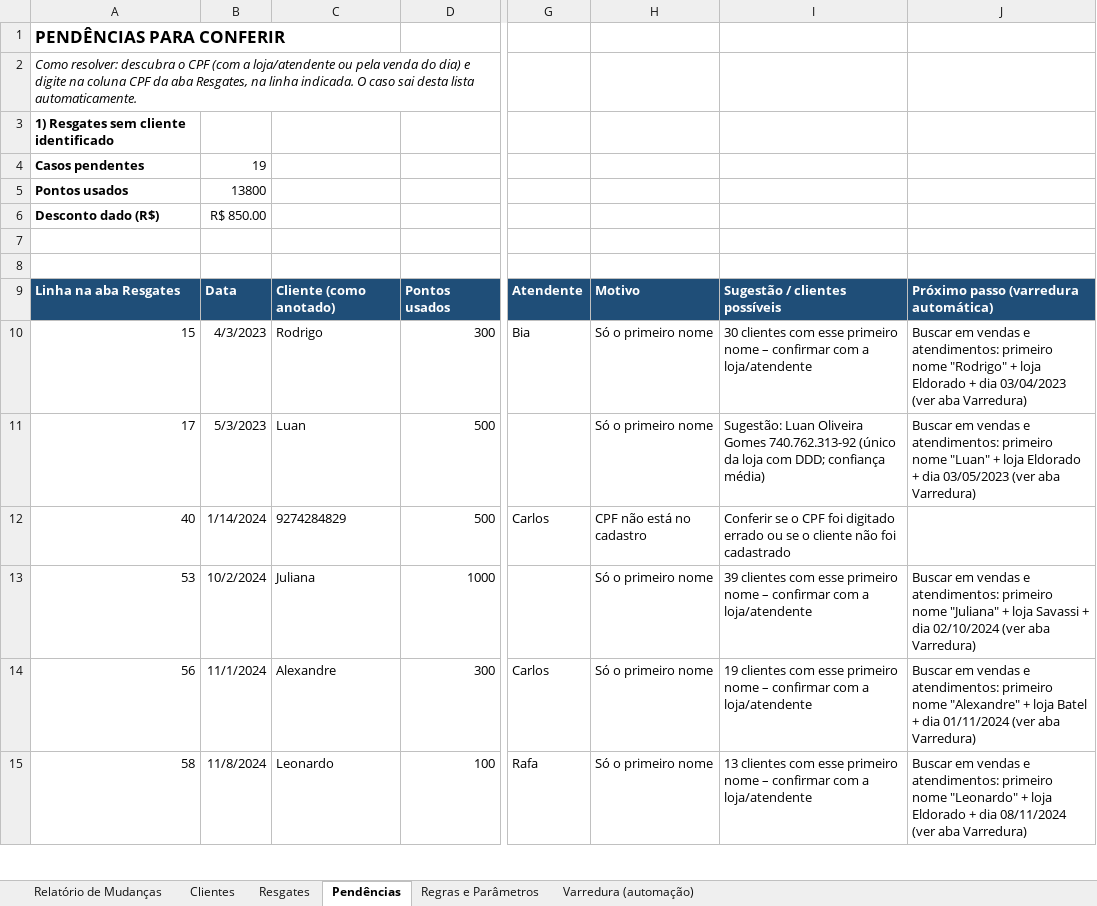
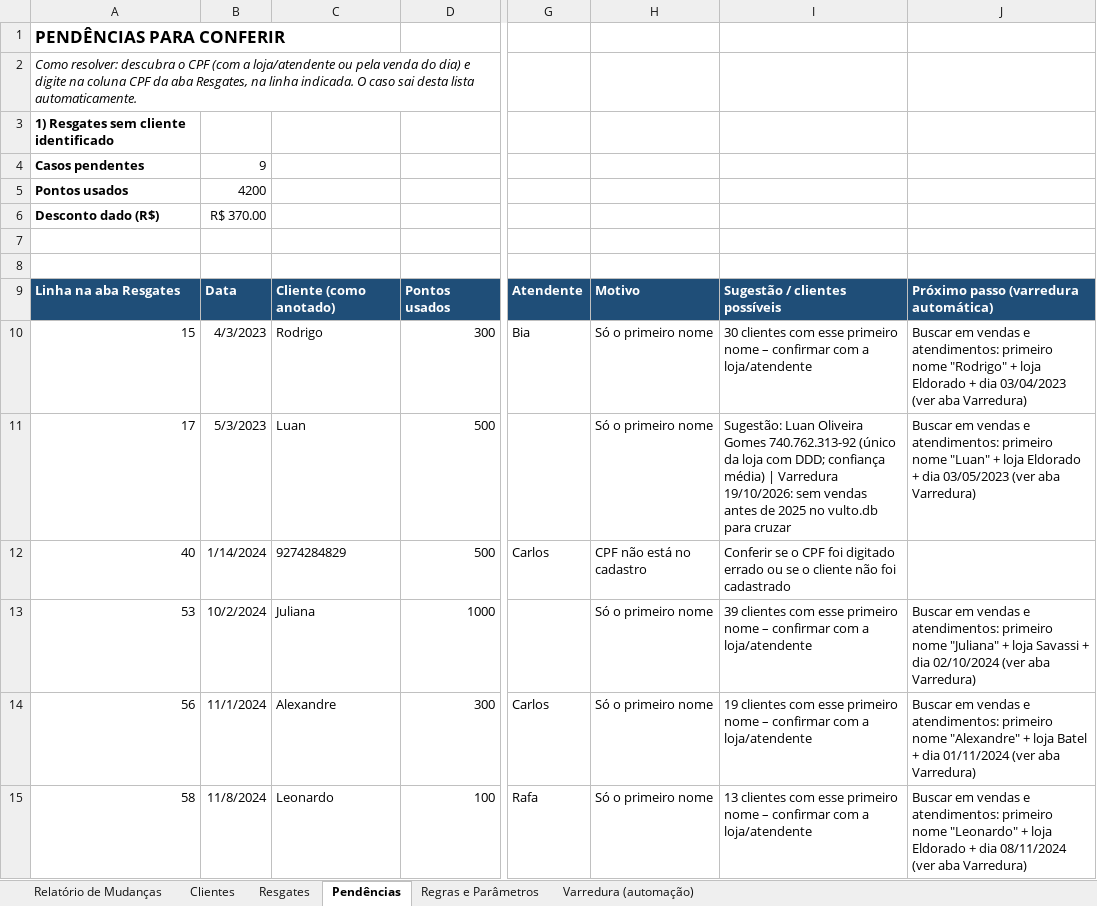
Before and after one commit to lucasbsantana2007/copy.vulto-legado-back, an Excel workbook: migracao/entrada/clientes_fidelidade_FINAL_v3 (1).xlsx, sheet Pendências, drawn as a sheet; only a part is shown, gaps mark what is left out; values as stored, in another font and other column widths than the file's, no borders; the diff covers the shown part only; the diff names each change by its address in the sheet, - before the commit and + after, or states it on an @@ line.

Commit message:
feat: varredura dos resgates anotados só com o primeiro nome
Segue o roteiro da aba Varredura: venda da mesma loja no dia do resgate de
cliente com esse primeiro nome. O CPF só é preenchido quando sobra um
cliente e o desconto da venda é igual ao do resgate. 10 resgates
resolvidos na planilha, 1 sugestão (Júlia) e 1 sem candidato (João).

```diff
--- a/migracao/entrada/clientes_fidelidade_FINAL_v3 (1).xlsx (sheet Pendências)
+++ b/migracao/entrada/clientes_fidelidade_FINAL_v3 (1).xlsx (sheet Pendências)
-B4: 19
+B4: 9
-B5: 13800
+B5: 4200
-B6: R$ 850.00
+B6: R$ 370.00
-I11: …confiança média)
+I11: …confiança média) | Varredura 19/10/2026: sem vendas antes de 2025 no vulto.db para cruzar
```
Also changed, not shown: 10 added rows, 10 removed rows, 22 edited cells and cell formats elsewhere in this sheet, sheet Resgates, sheet Relatório de Mudanças, sheet Varredura (automação), formulas that keep their value, 2 other files.
